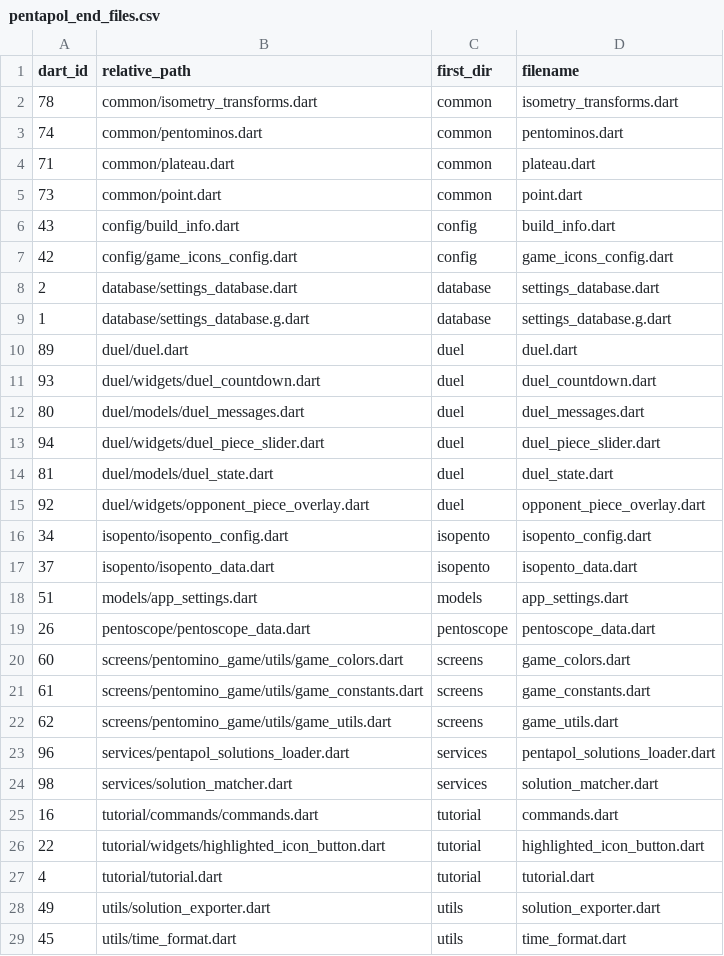
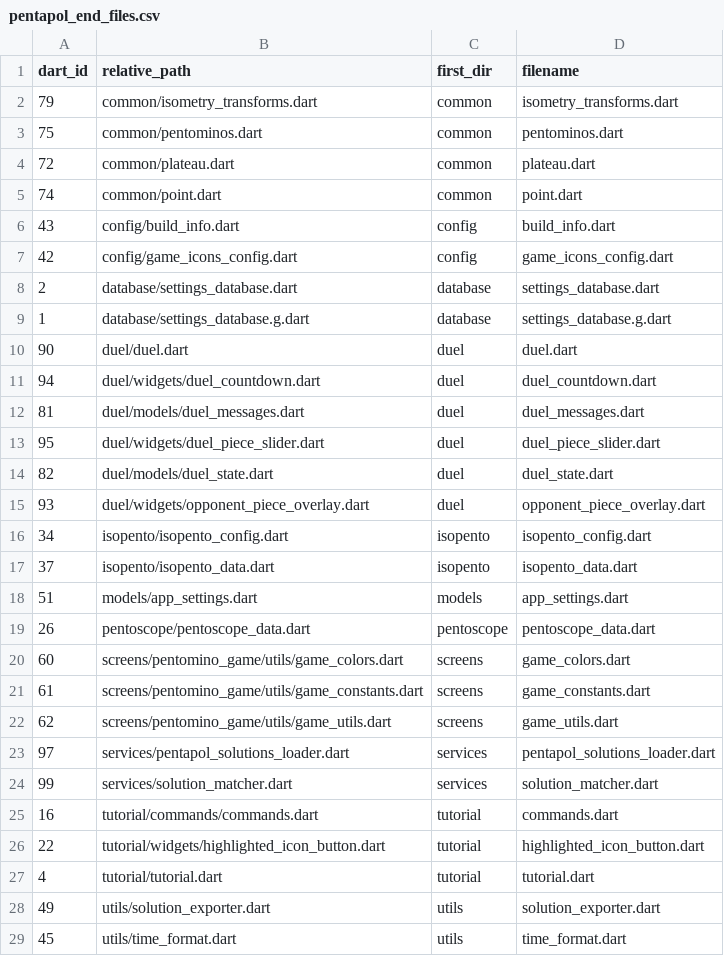
Before and after one commit to PML54/pentopolis, a CSV file: tools/csv/pentapol_end_files.csv, drawn as a sheet.

```diff
--- a/tools/csv/pentapol_end_files.csv
+++ b/tools/csv/pentapol_end_files.csv
@@ -1,6 +1,6 @@
 dart_id,relative_path,first_dir,filename
-78,"common/isometry_transforms.dart","common","isometry_transforms.dart"
-74,"common/pentominos.dart","common","pentominos.dart"
-71,"common/plateau.dart","common","plateau.dart"
-73,"common/point.dart","common","point.dart"
+79,"common/isometry_transforms.dart","common","isometry_transforms.dart"
+75,"common/pentominos.dart","common","pentominos.dart"
+72,"common/plateau.dart","common","plateau.dart"
+74,"common/point.dart","common","point.dart"
 43,"config/build_info.dart","config","build_info.dart"
@@ -9,8 +9,8 @@ dart_id,relative_path,first_dir,filename
 1,"database/settings_database.g.dart","database","settings_database.g.dart"
-89,"duel/duel.dart","duel","duel.dart"
-93,"duel/widgets/duel_countdown.dart","duel","duel_countdown.dart"
-80,"duel/models/duel_messages.dart","duel","duel_messages.dart"
-94,"duel/widgets/duel_piece_slider.dart","duel","duel_piece_slider.dart"
-81,"duel/models/duel_state.dart","duel","duel_state.dart"
-92,"duel/widgets/opponent_piece_overlay.dart","duel","opponent_piece_overlay.dart"
+90,"duel/duel.dart","duel","duel.dart"
+94,"duel/widgets/duel_countdown.dart","duel","duel_countdown.dart"
+81,"duel/models/duel_messages.dart","duel","duel_messages.dart"
+95,"duel/widgets/duel_piece_slider.dart","duel","duel_piece_slider.dart"
+82,"duel/models/duel_state.dart","duel","duel_state.dart"
+93,"duel/widgets/opponent_piece_overlay.dart","duel","opponent_piece_overlay.dart"
 34,"isopento/isopento_config.dart","isopento","isopento_config.dart"
@@ -22,4 +22,4 @@ dart_id,relative_path,first_dir,filename
 62,"screens/pentomino_game/utils/game_utils.dart","screens","game_utils.dart"
-96,"services/pentapol_solutions_loader.dart","services","pentapol_solutions_loader.dart"
-98,"services/solution_matcher.dart","services","solution_matcher.dart"
+97,"services/pentapol_solutions_loader.dart","services","pentapol_solutions_loader.dart"
+99,"services/solution_matcher.dart","services","solution_matcher.dart"
 16,"tutorial/commands/commands.dart","tutorial","commands.dart"
```
Also changed, not shown: tools/csv/pentapol_dart_files.csv, tools/csv/pentapol_functions.csv, 7 other files.
